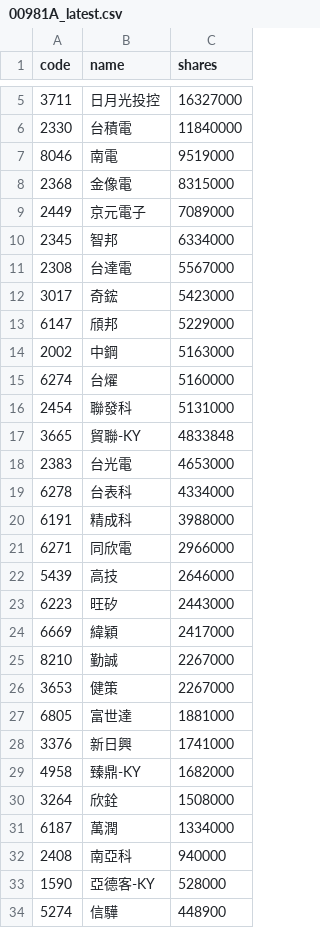
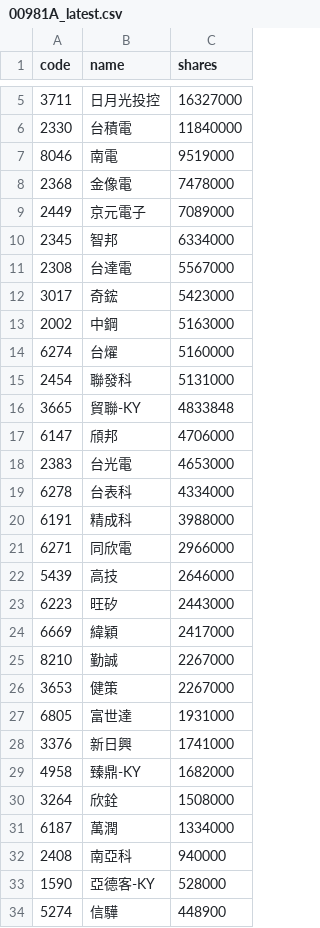
Before and after one commit to 4ru1013/united-etf-00981a-portfolio, a CSV file: data/out/holdings/00981A_latest.csv, drawn as a sheet; only a part is shown, gaps mark what is left out.

```diff
--- a/data/out/holdings/00981A_latest.csv
+++ b/data/out/holdings/00981A_latest.csv
@@ -7,3 +7,3 @@
 8046,南電,9519000
-2368,金像電,8315000
+2368,金像電,7478000
 2449,京元電子,7089000
@@ -12,3 +12,2 @@
 3017,奇鋐,5423000
-6147,頎邦,5229000
 2002,中鋼,5163000
@@ -17,2 +16,3 @@
 3665,貿聯-KY,4833848
+6147,頎邦,4706000
 2383,台光電,4653000
@@ -26,3 +26,3 @@
 3653,健策,2267000
-6805,富世達,1881000
+6805,富世達,1931000
 3376,新日興,1741000
```
Also changed, not shown: 4 other files.
